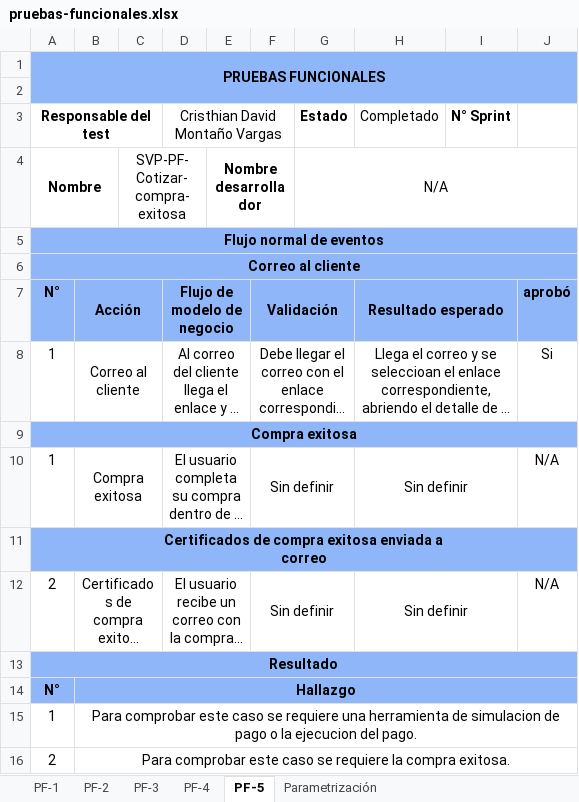
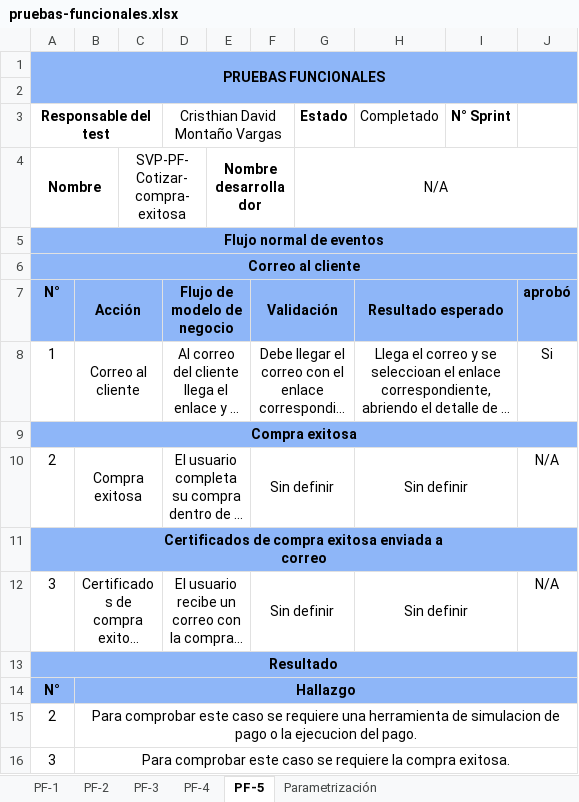
Before and after one commit to crisdavid323/prueba-tecnica, an Excel workbook: pruebas-funcionales/seguro-para-viaje/pruebas-funcionales.xlsx, sheet PF-5, drawn as a sheet; long unchanged cells end in …; values as stored, in another font and other column widths than the file's, no borders; removed rows and columns are numbered as before the commit, all else as after; the diff names each change by its address in the sheet, - before the commit and + after, or states it on an @@ line.

Commit message:
Se realiza las pruebas de estres SVM

```diff
--- a/pruebas-funcionales/seguro-para-viaje/pruebas-funcionales.xlsx (sheet PF-5)
+++ b/pruebas-funcionales/seguro-para-viaje/pruebas-funcionales.xlsx (sheet PF-5)
-A10 (Responsable del test): 1
+A10 (Responsable del test): 2
-A12 (Responsable del test): 2
+A12 (Responsable del test): 3
-row 15: 1 | Para comprobar este caso se requiere una herramienta de simulacion de pago o la ejecucion del pago.
-B15: …se requiere la compra exitosa.
+B15: …se requiere una herramienta de simulacion de pago o la ejecucion del pago.
+row 16: 3 | Para comprobar este caso se requiere la compra exitosa.
```
Also changed, not shown: 1 other file.
